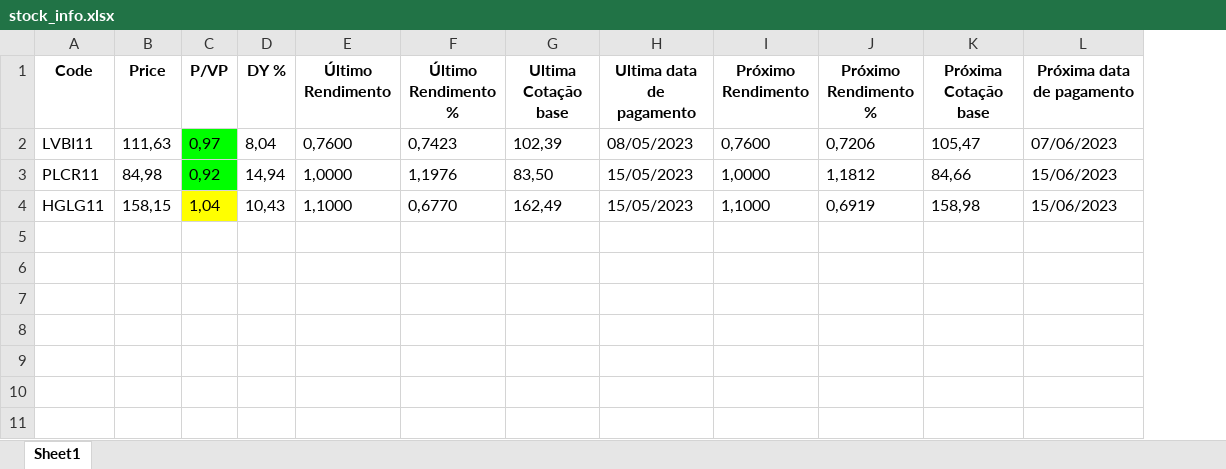
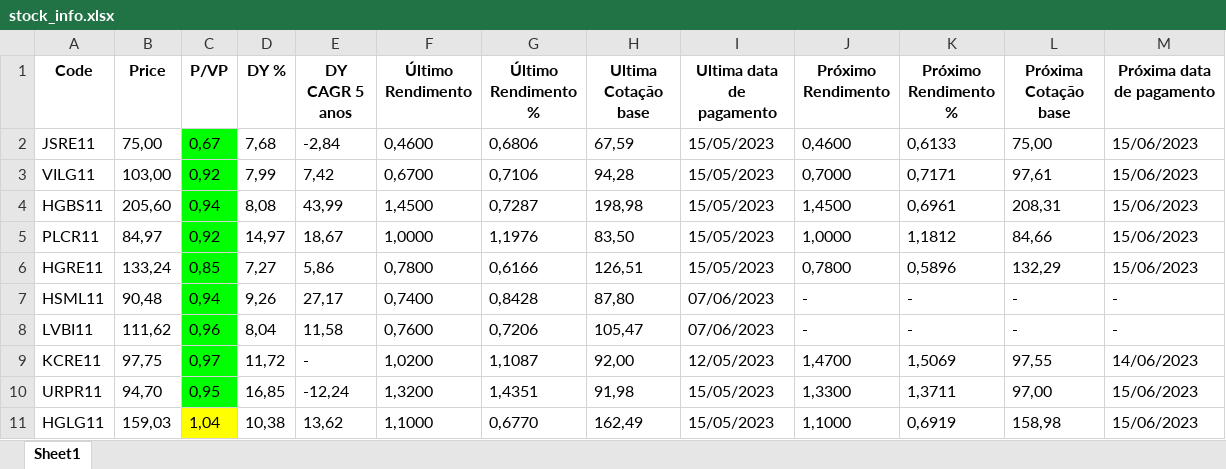
Before and after one commit to BOlimpio/status-invest-scraping, an Excel workbook: stock_info.xlsx, sheet Sheet1, drawn as a sheet; values as stored, in another font and other column widths than the file's, no borders; removed rows and columns are numbered as before the commit, all else as after; the diff names each change by its address in the sheet, - before the commit and + after, or states it on an @@ line.

```diff
--- a/stock_info.xlsx (sheet Sheet1)
+++ b/stock_info.xlsx (sheet Sheet1)
+column E (DY CAGR 5 anos), row 5: 18,67; row 11: 13,62
-row 2: LVBI11 | 111,63 | 0,97 | 8,04 | 0,7600 | 0,7423 | 102,39 | 08/05/2023 | 0,7600 | 0,7206 | 105,47 | 07/06/2023
+row 2: JSRE11 | 75,00 | 0,67 | 7,68 | -2,84 | 0,4600 | 0,6806 | 67,59 | 15/05/2023 | 0,4600 | 0,6133 | 75,00 | 15/06/2023
+row 3: VILG11 | 103,00 | 0,92 | 7,99 | 7,42 | 0,6700 | 0,7106 | 94,28 | 15/05/2023 | 0,7000 | 0,7171 | 97,61 | 15/06/2023
+row 4: HGBS11 | 205,60 | 0,94 | 8,08 | 43,99 | 1,4500 | 0,7287 | 198,98 | 15/05/2023 | 1,4500 | 0,6961 | 208,31 | 15/06/2023
-B5 (Price): 84,98
+B5 (Price): 84,97
-D5 (DY %): 14,94
+D5 (DY %): 14,97
+row 6: HGRE11 | 133,24 | 0,85 | 7,27 | 5,86 | 0,7800 | 0,6166 | 126,51 | 15/05/2023 | 0,7800 | 0,5896 | 132,29 | 15/06/2023
+row 7: HSML11 | 90,48 | 0,94 | 9,26 | 27,17 | 0,7400 | 0,8428 | 87,80 | 07/06/2023 | - | - | - | -
+row 8: LVBI11 | 111,62 | 0,96 | 8,04 | 11,58 | 0,7600 | 0,7206 | 105,47 | 07/06/2023 | - | - | - | -
+row 9: KCRE11 | 97,75 | 0,97 | 11,72 | - | 1,0200 | 1,1087 | 92,00 | 12/05/2023 | 1,4700 | 1,5069 | 97,55 | 14/06/2023
+row 10: URPR11 | 94,70 | 0,95 | 16,85 | -12,24 | 1,3200 | 1,4351 | 91,98 | 15/05/2023 | 1,3300 | 1,3711 | 97,00 | 15/06/2023
-B11 (Price): 158,15
+B11 (Price): 159,03
-D11 (DY %): 10,43
+D11 (DY %): 10,38
```
Also changed, not shown: 4 other files.
